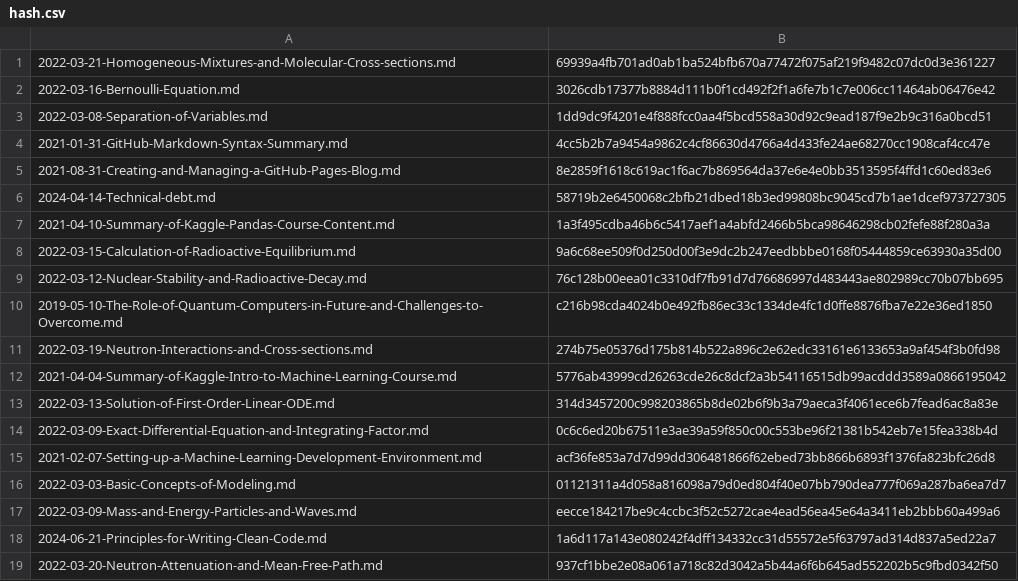
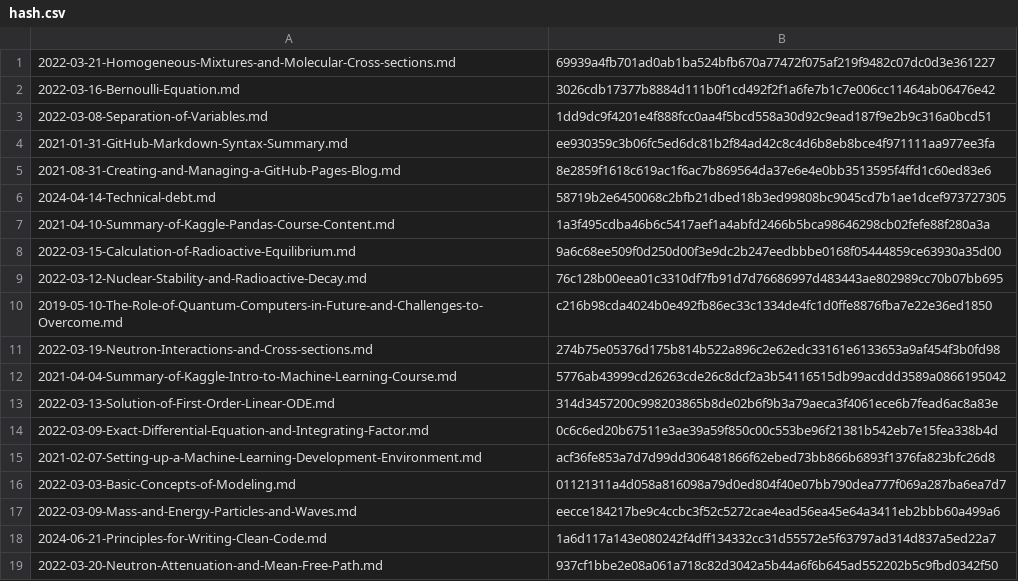
Before and after one commit to yunseo-kim/yunseo-kim.github.io, a CSV file: tools/hash.csv, drawn as a sheet.

Commit message:
Update hash.csv

```diff
--- a/tools/hash.csv
+++ b/tools/hash.csv
@@ -3,3 +3,3 @@
 2022-03-08-Separation-of-Variables.md,1dd9dc9f4201e4f888fcc0aa4f5bcd558a30d92c9ead187f9e2b9c316a0bcd51
-2021-01-31-GitHub-Markdown-Syntax-Summary.md,4cc5b2b7a9454a9862c4cf86630d4766a4d433fe24ae68270cc1908caf4cc47e
+2021-01-31-GitHub-Markdown-Syntax-Summary.md,ee930359c3b06fc5ed6dc81b2f84ad42c8c4d6b8eb8bce4f971111aa977ee3fa
 2021-08-31-Creating-and-Managing-a-GitHub-Pages-Blog.md,8e2859f1618c619ac1f6ac7b869564da37e6e4e0bb3513595f4ffd1c60ed83e6
```
